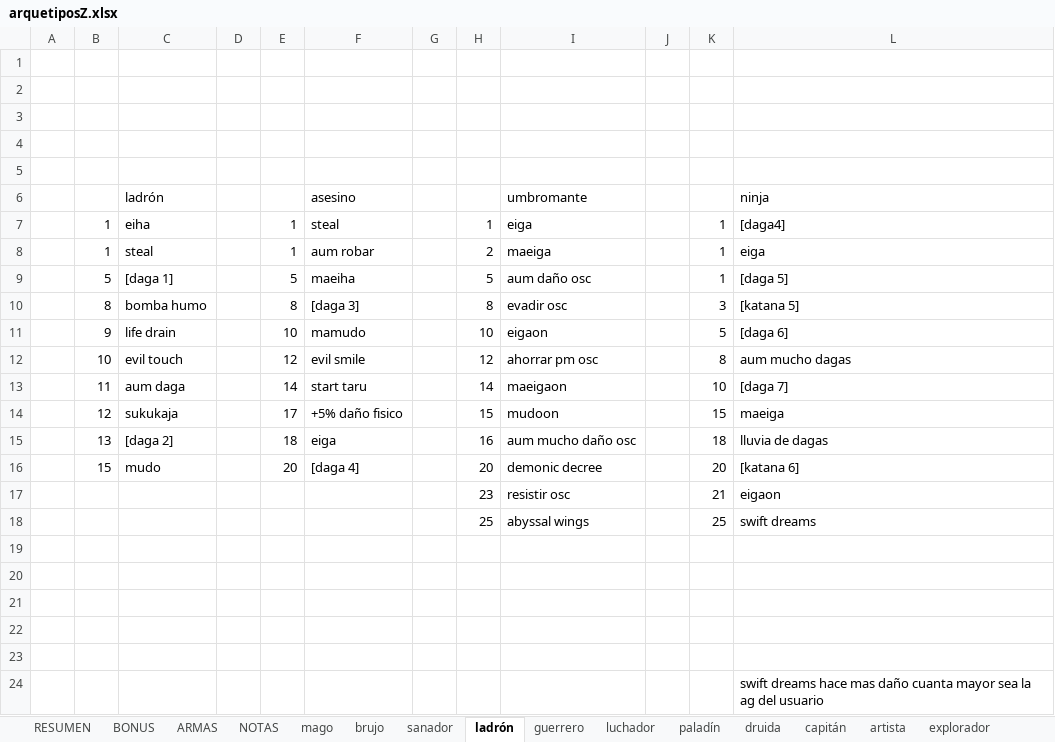
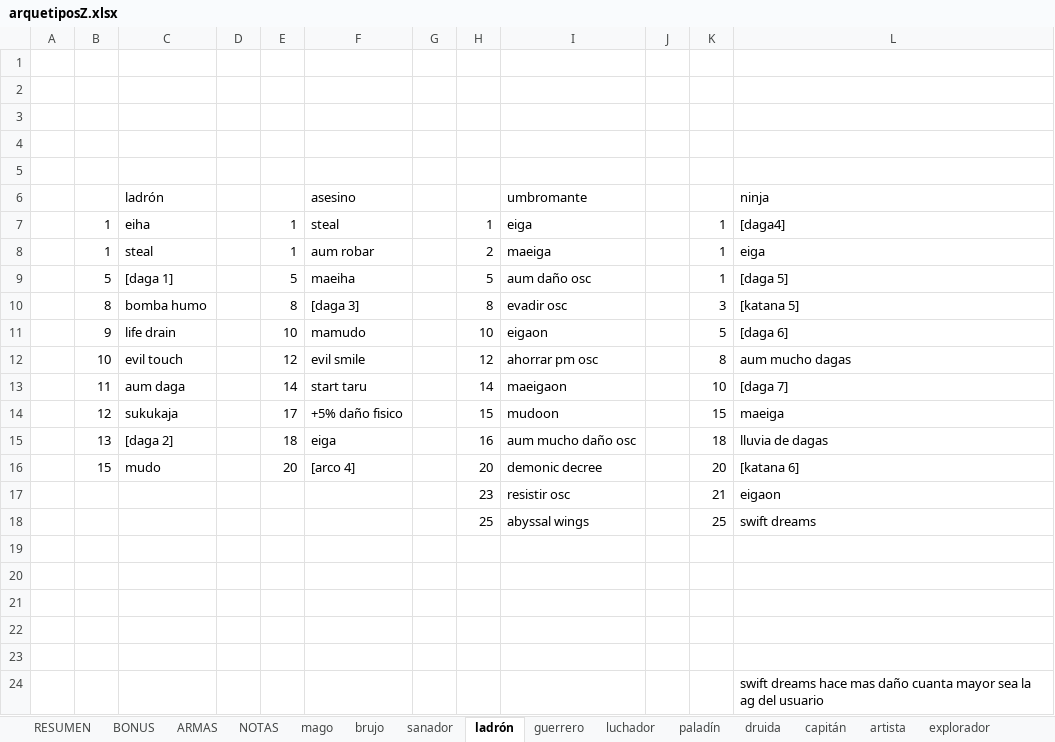
Before and after one commit to SergioRollan/hyperbole, an Excel workbook: arquetiposZ.xlsx, sheet ladrón, drawn as a sheet; values as stored, in another font and other column widths than the file's, no borders; the diff names each change by its address in the sheet, - before the commit and + after, or states it on an @@ line.

```diff
--- a/arquetiposZ.xlsx (sheet ladrón)
+++ b/arquetiposZ.xlsx (sheet ladrón)
-F16: [daga 4]
+F16: [arco 4]
```
Also changed, not shown: sheet explorador, sheet guerrero, 5 other files.
